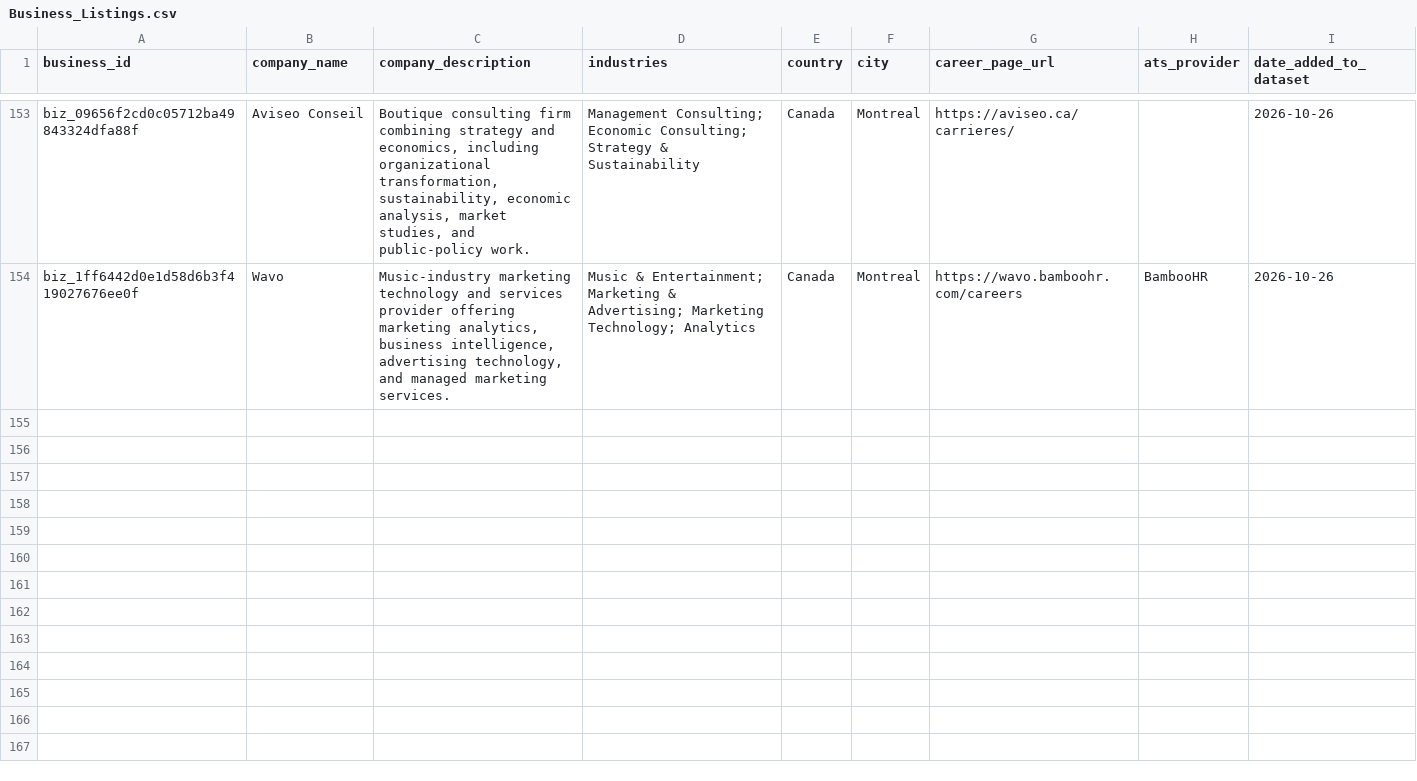
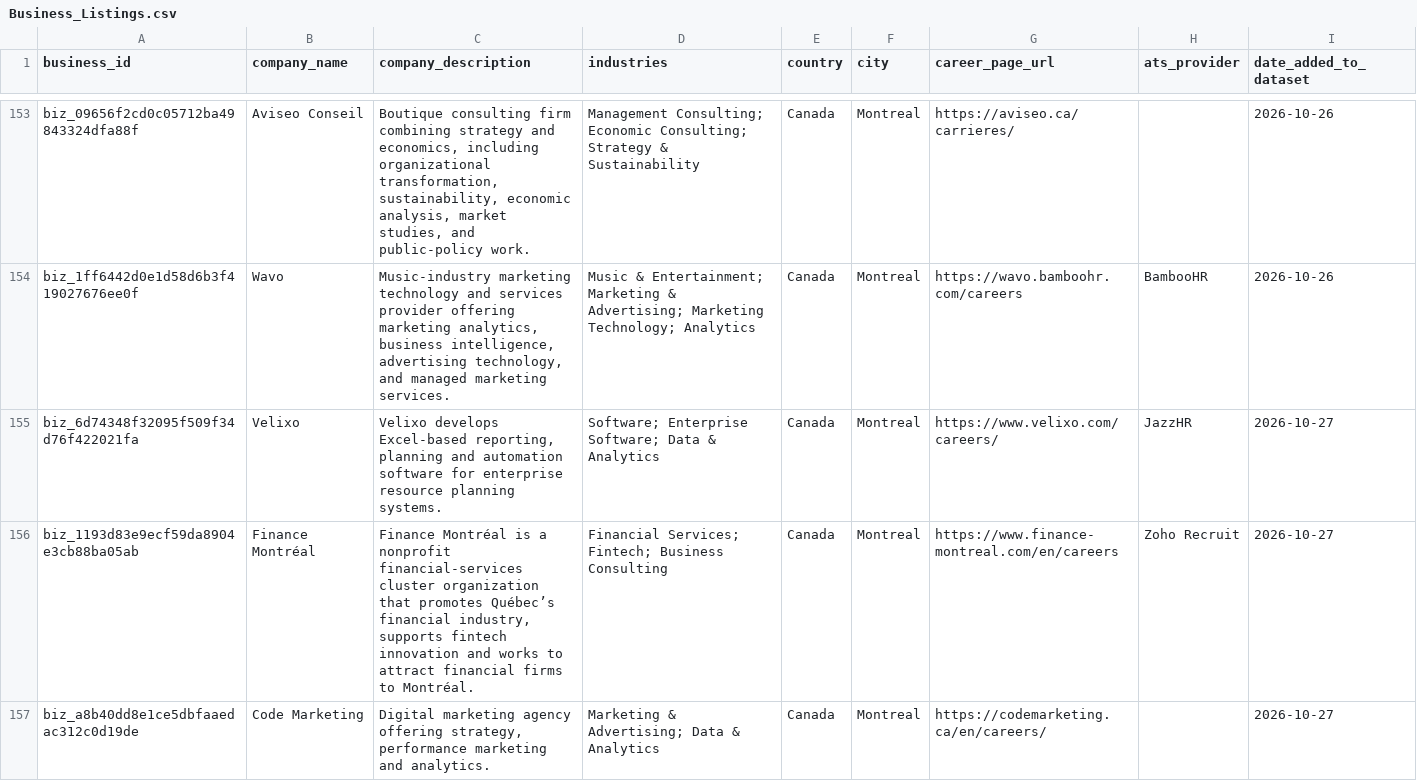
Before and after one commit to nateofspades/Job-Applier, a CSV file: site/Business-Listings/Business_Listings.csv, drawn as a sheet; only a part is shown, gaps mark what is left out; the diff covers the shown part only; the diff names each change by its address in the sheet, - before the commit and + after, or states it on an @@ line.

Commit message:
Add five Montreal businesses and four job listings

```diff
--- a/site/Business-Listings/Business_Listings.csv
+++ b/site/Business-Listings/Business_Listings.csv
+row 155: biz_6d74348f32095f509f34d76f422021fa | Velixo | Velixo develops Excel-based reporting, planning and automation software for enterprise resource planning systems. | Software; Enterprise Software; Data & Analytics | Canada | Montreal | https://www.velixo.com/careers/ | JazzHR | 2026-10-27
+row 156: biz_1193d83e9ecf59da8904e3cb88ba05ab | Finance Montréal | Finance Montréal is a nonprofit financial-services cluster organization that promotes Québec’s financial industry, supports fintech innovation and works to attract financial firms to Montréal. | Financial Services; Fintech; Business Consulting | Canada | Montreal | https://www.finance-montreal.com/en/careers | Zoho Recruit | 2026-10-27
+row 157: biz_a8b40dd8e1ce5dbfaaedac312c0d19de | Code Marketing | Digital marketing agency offering strategy, performance marketing and analytics. | Marketing & Advertising; Data & Analytics | Canada | Montreal | https://codemarketing.ca/en/careers/ |  | 2026-10-27
```
Also changed, not shown: 2 added rows elsewhere in this file, site/Business-Listings/Business_Spreadsheet.csv, 7 other files.
